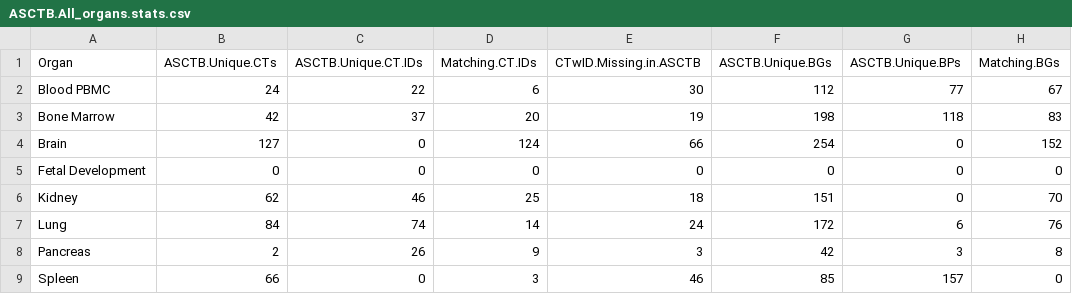
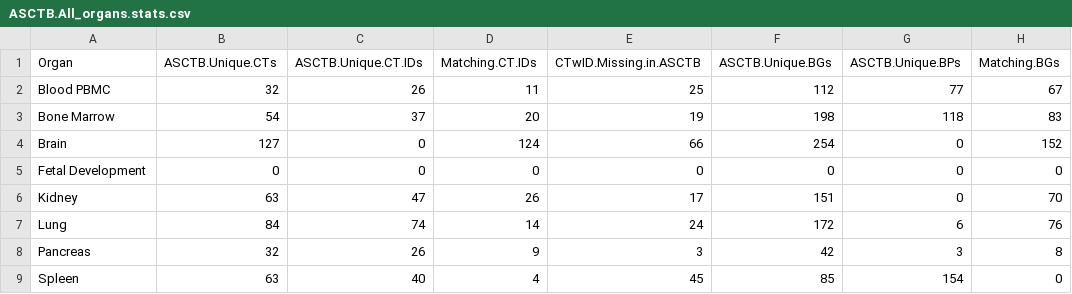
Before and after one commit to hubmapconsortium/asctb-azimuth-data-comparison, a CSV file: data/summary_tables/ASCTB.All_organs.stats.csv, drawn as a sheet; only a part is shown; the diff names each change by its address in the sheet, - before the commit and + after, or states it on an @@ line.

Commit message:
Updated entire repo for readability. Updated URL for Spleen v1.1 ASCTB dataset

```diff
--- a/data/summary_tables/ASCTB.All_organs.stats.csv
+++ b/data/summary_tables/ASCTB.All_organs.stats.csv
-B2 (ASCTB.Unique.CTs): 24
+B2 (ASCTB.Unique.CTs): 32
-C2 (ASCTB.Unique.CT.IDs): 22
+C2 (ASCTB.Unique.CT.IDs): 26
-D2 (Matching.CT.IDs): 6
+D2 (Matching.CT.IDs): 11
-E2 (CTwID.Missing.in.ASCTB): 30
+E2 (CTwID.Missing.in.ASCTB): 25
-B3 (ASCTB.Unique.CTs): 42
+B3 (ASCTB.Unique.CTs): 54
-B6 (ASCTB.Unique.CTs): 62
+B6 (ASCTB.Unique.CTs): 63
-C6 (ASCTB.Unique.CT.IDs): 46
+C6 (ASCTB.Unique.CT.IDs): 47
-D6 (Matching.CT.IDs): 25
+D6 (Matching.CT.IDs): 26
-E6 (CTwID.Missing.in.ASCTB): 18
+E6 (CTwID.Missing.in.ASCTB): 17
-B8 (ASCTB.Unique.CTs): 2
+B8 (ASCTB.Unique.CTs): 32
-B9 (ASCTB.Unique.CTs): 66
+B9 (ASCTB.Unique.CTs): 63
-C9 (ASCTB.Unique.CT.IDs): 0
+C9 (ASCTB.Unique.CT.IDs): 40
-D9 (Matching.CT.IDs): 3
+D9 (Matching.CT.IDs): 4
-E9 (CTwID.Missing.in.ASCTB): 46
+E9 (CTwID.Missing.in.ASCTB): 45
-G9 (ASCTB.Unique.BPs): 157
+G9 (ASCTB.Unique.BPs): 154
```
Also changed, not shown: 4 other files.
